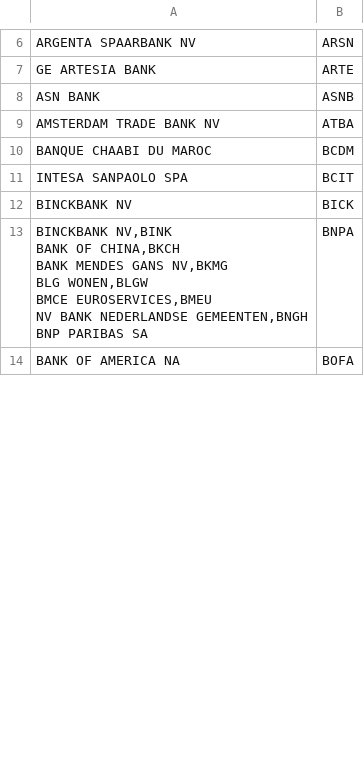
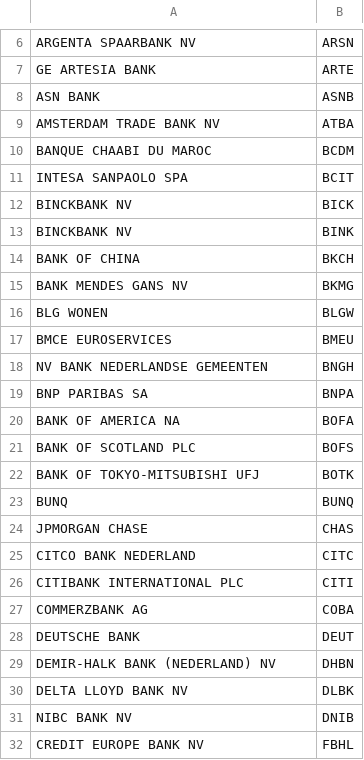
Before and after one commit to gmarjenburgh/iban-converter, a CSV file: src/main/resources/bankcodes.csv, drawn as a sheet; only a part is shown, gaps mark what is left out; the diff covers the shown part only.

Commit message:
create enum map of bank codes and add tests

```diff
--- a/src/main/resources/bankcodes.csv
+++ b/src/main/resources/bankcodes.csv
@@ -12,9 +12,21 @@ INTESA SANPAOLO SPA,BCIT
 BINCKBANK NV,BICK
-"BINCKBANK NV,BINK
-BANK OF CHINA,BKCH
-BANK MENDES GANS NV,BKMG
-BLG WONEN,BLGW
-BMCE EUROSERVICES,BMEU
-NV BANK NEDERLANDSE GEMEENTEN,BNGH
-"BNP PARIBAS SA,BNPA
+BINCKBANK NV,BINK
+BANK OF CHINA,BKCH
+BANK MENDES GANS NV,BKMG
+BLG WONEN,BLGW
+BMCE EUROSERVICES,BMEU
+NV BANK NEDERLANDSE GEMEENTEN,BNGH
+BNP PARIBAS SA,BNPA
 BANK OF AMERICA NA,BOFA
+BANK OF SCOTLAND PLC,BOFS
+BANK OF TOKYO-MITSUBISHI UFJ,BOTK
+BUNQ,BUNQ
+JPMORGAN CHASE,CHAS
+CITCO BANK NEDERLAND,CITC
+CITIBANK INTERNATIONAL PLC,CITI
+COMMERZBANK AG,COBA
+DEUTSCHE BANK,DEUT
+DEMIR-HALK BANK (NEDERLAND) NV,DHBN
+DELTA LLOYD BANK NV,DLBK
+NIBC BANK NV,DNIB
+CREDIT EUROPE BANK NV,FBHL
```
Also changed, not shown: 24 added rows and 1 edited cell elsewhere in this file, 3 other files.
